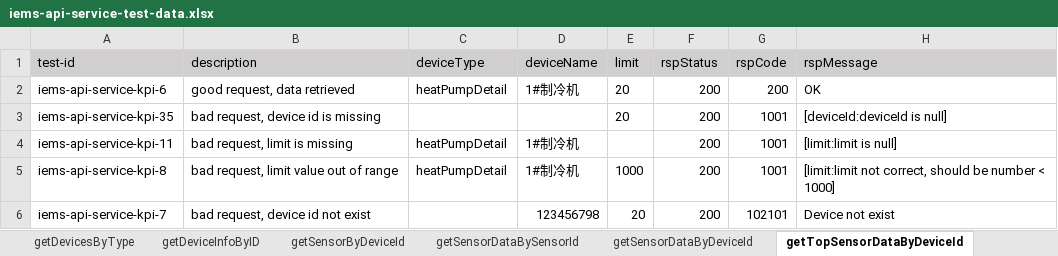
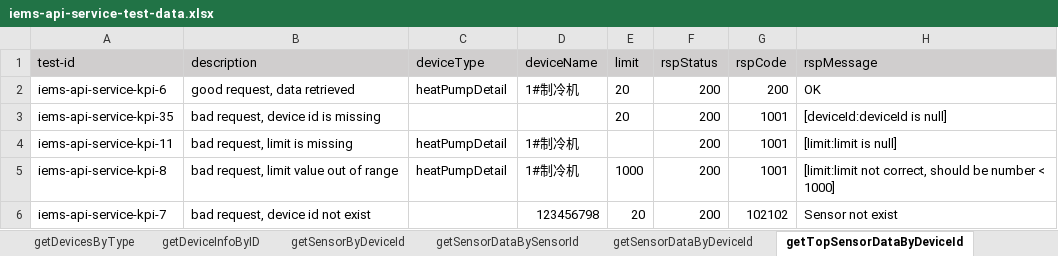
Before and after one commit to shaowenhao/performance-monitoring, an Excel workbook: src/main/resources/test-data-xls/iems-api-service-test-data.xlsx, sheet getTopSensorDataByDeviceId, drawn as a sheet; values as stored, in another font and other column widths than the file's, no borders; the diff names each change by its address in the sheet, - before the commit and + after, or states it on an @@ line.

```diff
--- a/src/main/resources/test-data-xls/iems-api-service-test-data.xlsx (sheet getTopSensorDataByDeviceId)
+++ b/src/main/resources/test-data-xls/iems-api-service-test-data.xlsx (sheet getTopSensorDataByDeviceId)
-G6 (rspCode): 102101
+G6 (rspCode): 102102
-H6 (rspMessage): Device not exist
+H6 (rspMessage): Sensor not exist
```
Also changed, not shown: src/main/resources/test-data-xls/iems-api-engine-test-data.xlsx, src/main/resources/test-data-xls/iems-connector-test-data.xlsx, 9 other files.
